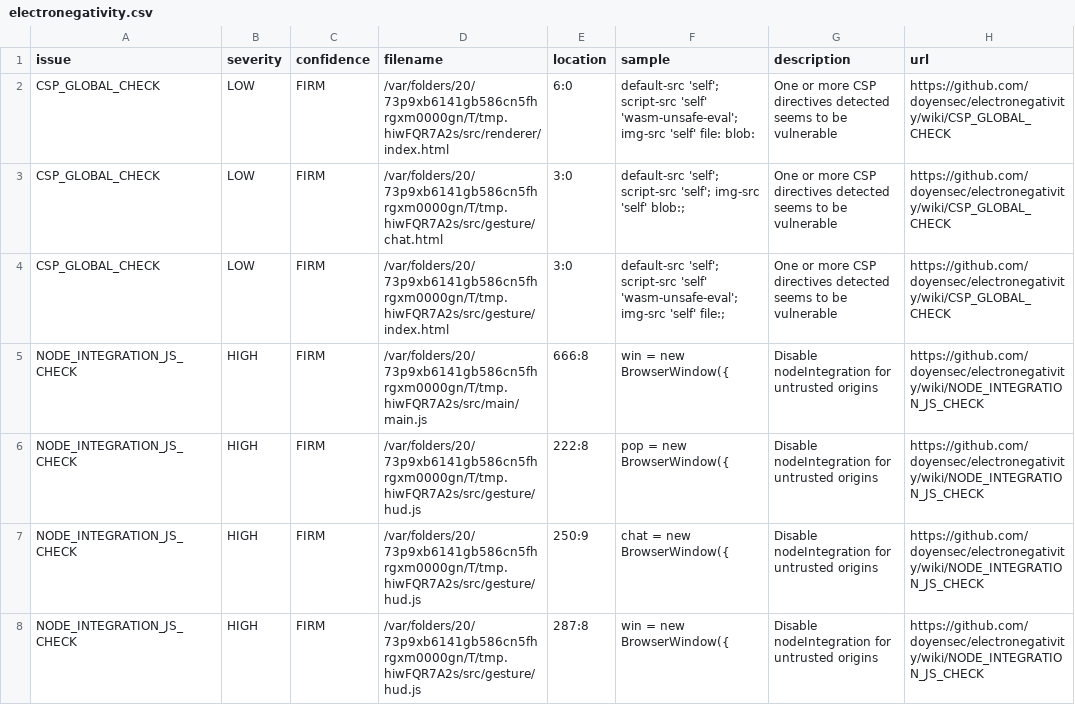
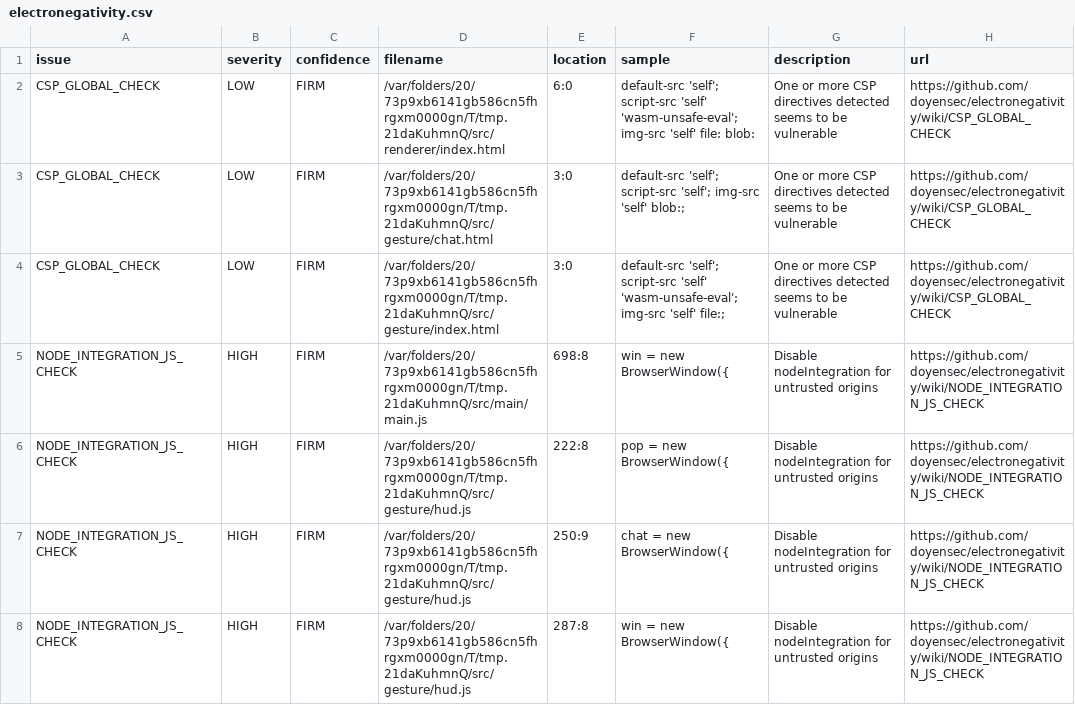
Before and after one commit to mrqhocungdungai-vn/open-iris, a CSV file: ops-logs/security/2026-11-20/electronegativity.csv, drawn as a sheet; only a part is shown; the diff covers the shown part only.

```diff
--- a/ops-logs/security/2026-11-20/electronegativity.csv
+++ b/ops-logs/security/2026-11-20/electronegativity.csv
@@ -1,8 +1,8 @@
 issue, severity, confidence, filename, location, sample, description, url
-CSP_GLOBAL_CHECK,"LOW","FIRM","/var/folders/20/73p9xb6141gb586cn5fhrgxm0000gn/T/tmp.hiwFQR7A2s/src/renderer/index.html","6:0","default-src 'self'; script-src 'self' 'wasm-unsafe-eval'; img-src 'self' file: blob:","One or more CSP directives detected seems to be vulnerable",https://github.com/doyensec/electronegativity/wiki/CSP_GLOBAL_CHECK
-CSP_GLOBAL_CHECK,"LOW","FIRM","/var/folders/20/73p9xb6141gb586cn5fhrgxm0000gn/T/tmp.hiwFQR7A2s/src/gesture/chat.html","3:0","default-src 'self'; script-src 'self'; img-src 'self' blob:;","One or more CSP directives detected seems to be vulnerable",https://github.com/doyensec/electronegativity/wiki/CSP_GLOBAL_CHECK
-CSP_GLOBAL_CHECK,"LOW","FIRM","/var/folders/20/73p9xb6141gb586cn5fhrgxm0000gn/T/tmp.hiwFQR7A2s/src/gesture/index.html","3:0","default-src 'self'; script-src 'self' 'wasm-unsafe-eval'; img-src 'self' file:;","One or more CSP directives detected seems to be vulnerable",https://github.com/doyensec/electronegativity/wiki/CSP_GLOBAL_CHECK
-NODE_INTEGRATION_JS_CHECK,"HIGH","FIRM","/var/folders/20/73p9xb6141gb586cn5fhrgxm0000gn/T/tmp.hiwFQR7A2s/src/main/main.js","666:8","win = new BrowserWindow({","Disable nodeIntegration for untrusted origins",https://github.com/doyensec/electronegativity/wiki/NODE_INTEGRATION_JS_CHECK
-NODE_INTEGRATION_JS_CHECK,"HIGH","FIRM","/var/folders/20/73p9xb6141gb586cn5fhrgxm0000gn/T/tmp.hiwFQR7A2s/src/gesture/hud.js","222:8","pop = new BrowserWindow({","Disable nodeIntegration for untrusted origins",https://github.com/doyensec/electronegativity/wiki/NODE_INTEGRATION_JS_CHECK
-NODE_INTEGRATION_JS_CHECK,"HIGH","FIRM","/var/folders/20/73p9xb6141gb586cn5fhrgxm0000gn/T/tmp.hiwFQR7A2s/src/gesture/hud.js","250:9","chat = new BrowserWindow({","Disable nodeIntegration for untrusted origins",https://github.com/doyensec/electronegativity/wiki/NODE_INTEGRATION_JS_CHECK
-NODE_INTEGRATION_JS_CHECK,"HIGH","FIRM","/var/folders/20/73p9xb6141gb586cn5fhrgxm0000gn/T/tmp.hiwFQR7A2s/src/gesture/hud.js","287:8","win = new BrowserWindow({","Disable nodeIntegration for untrusted origins",https://github.com/doyensec/electronegativity/wiki/NODE_INTEGRATION_JS_CHECK
+CSP_GLOBAL_CHECK,"LOW","FIRM","/var/folders/20/73p9xb6141gb586cn5fhrgxm0000gn/T/tmp.21daKuhmnQ/src/renderer/index.html","6:0","default-src 'self'; script-src 'self' 'wasm-unsafe-eval'; img-src 'self' file: blob:","One or more CSP directives detected seems to be vulnerable",https://github.com/doyensec/electronegativity/wiki/CSP_GLOBAL_CHECK
+CSP_GLOBAL_CHECK,"LOW","FIRM","/var/folders/20/73p9xb6141gb586cn5fhrgxm0000gn/T/tmp.21daKuhmnQ/src/gesture/chat.html","3:0","default-src 'self'; script-src 'self'; img-src 'self' blob:;","One or more CSP directives detected seems to be vulnerable",https://github.com/doyensec/electronegativity/wiki/CSP_GLOBAL_CHECK
+CSP_GLOBAL_CHECK,"LOW","FIRM","/var/folders/20/73p9xb6141gb586cn5fhrgxm0000gn/T/tmp.21daKuhmnQ/src/gesture/index.html","3:0","default-src 'self'; script-src 'self' 'wasm-unsafe-eval'; img-src 'self' file:;","One or more CSP directives detected seems to be vulnerable",https://github.com/doyensec/electronegativity/wiki/CSP_GLOBAL_CHECK
+NODE_INTEGRATION_JS_CHECK,"HIGH","FIRM","/var/folders/20/73p9xb6141gb586cn5fhrgxm0000gn/T/tmp.21daKuhmnQ/src/main/main.js","698:8","win = new BrowserWindow({","Disable nodeIntegration for untrusted origins",https://github.com/doyensec/electronegativity/wiki/NODE_INTEGRATION_JS_CHECK
+NODE_INTEGRATION_JS_CHECK,"HIGH","FIRM","/var/folders/20/73p9xb6141gb586cn5fhrgxm0000gn/T/tmp.21daKuhmnQ/src/gesture/hud.js","222:8","pop = new BrowserWindow({","Disable nodeIntegration for untrusted origins",https://github.com/doyensec/electronegativity/wiki/NODE_INTEGRATION_JS_CHECK
+NODE_INTEGRATION_JS_CHECK,"HIGH","FIRM","/var/folders/20/73p9xb6141gb586cn5fhrgxm0000gn/T/tmp.21daKuhmnQ/src/gesture/hud.js","250:9","chat = new BrowserWindow({","Disable nodeIntegration for untrusted origins",https://github.com/doyensec/electronegativity/wiki/NODE_INTEGRATION_JS_CHECK
+NODE_INTEGRATION_JS_CHECK,"HIGH","FIRM","/var/folders/20/73p9xb6141gb586cn5fhrgxm0000gn/T/tmp.21daKuhmnQ/src/gesture/hud.js","287:8","win = new BrowserWindow({","Disable nodeIntegration for untrusted origins",https://github.com/doyensec/electronegativity/wiki/NODE_INTEGRATION_JS_CHECK
```
Also changed, not shown: 26 edited cells elsewhere in this file, 6 other files.
